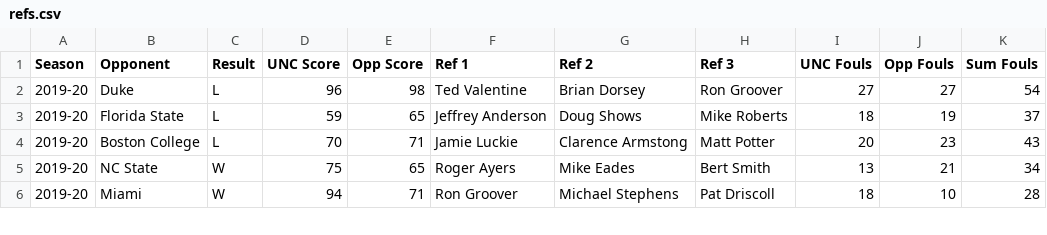
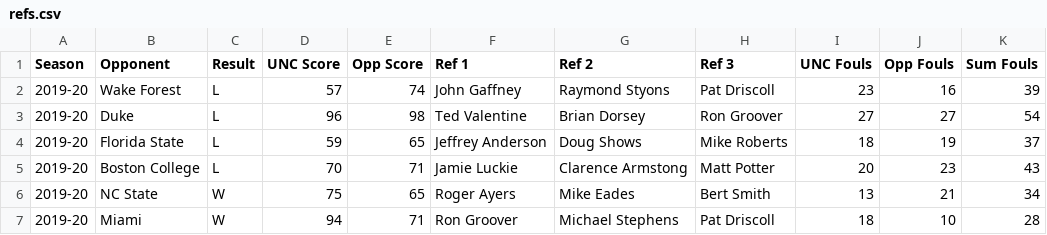
Before and after one commit to gallochris/dadgumboxscores, a CSV file: hugo_source/content/download/refs.csv, drawn as a sheet; only a part is shown.

Commit message:
wake

```diff
--- a/hugo_source/content/download/refs.csv
+++ b/hugo_source/content/download/refs.csv
@@ -1,2 +1,3 @@
 Season,Opponent,Result,UNC Score,Opp Score,Ref 1,Ref 2,Ref 3,UNC Fouls,Opp Fouls ,Sum Fouls
+2019-20,Wake Forest,L,57,74,John Gaffney,Raymond Styons,Pat Driscoll,23,16,39
 2019-20,Duke,L,96,98,Ted Valentine,Brian Dorsey,Ron Groover,27,27,54
```
Also changed, not shown: hugo_source/content/download/four_factors_all.csv, hugo_source/content/download/point_spreads.csv, 13 other files.
